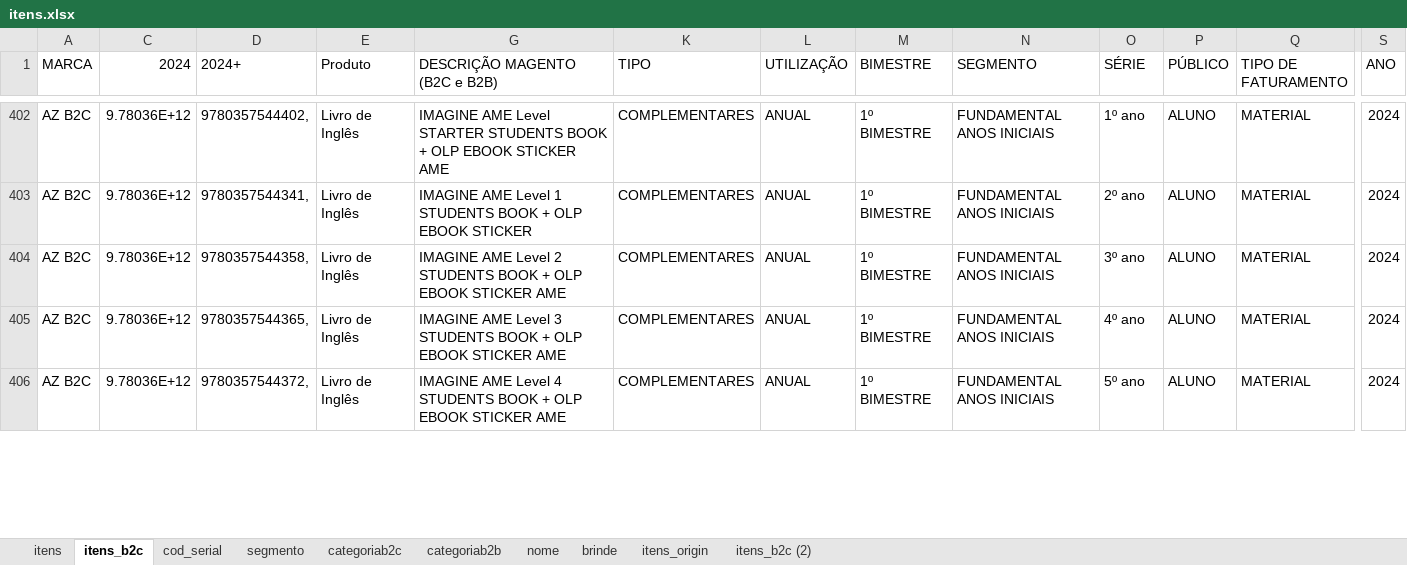
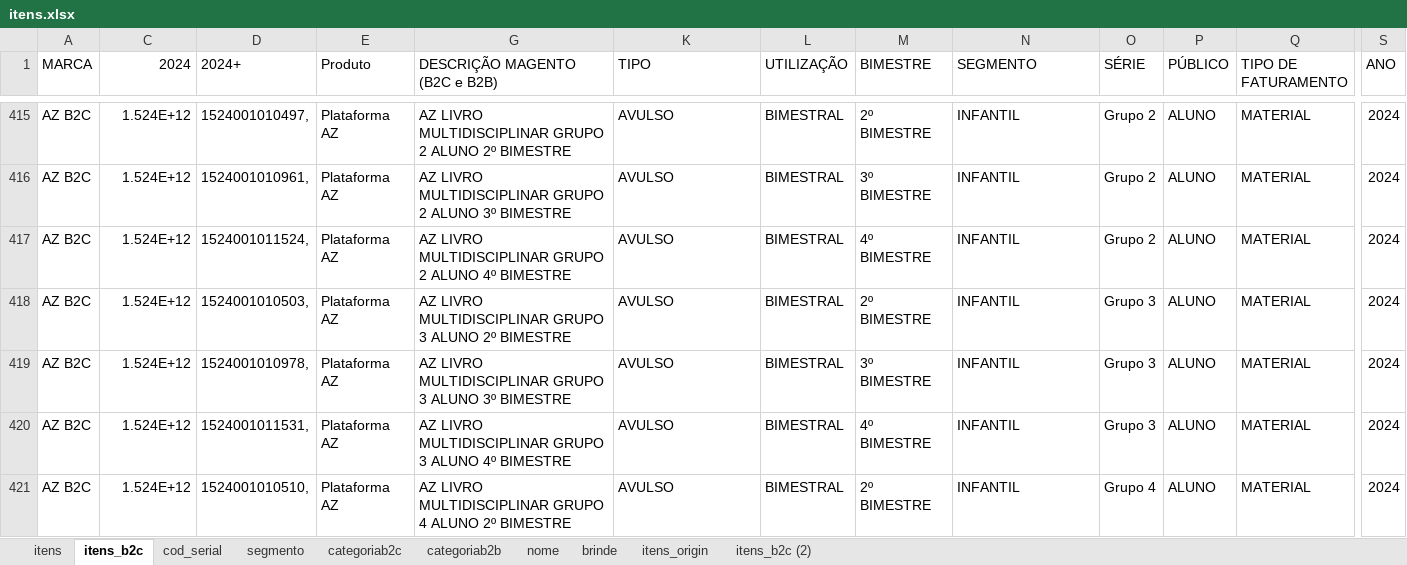
Before and after one commit to andrehsilva/lex-solucao, an Excel workbook: itens.xlsx, sheet itens_b2c, drawn as a sheet; only a part is shown, gaps mark what is left out; values as stored, in another font and other column widths than the file's, no borders; addresses are those after the commit; rows hold the shown columns only; the diff covers the shown part only; the diff names each change by its address in the sheet, - before the commit and + after, or states it on an @@ line.

```diff
--- a/itens.xlsx (sheet itens_b2c)
+++ b/itens.xlsx (sheet itens_b2c)
-C415 (2024): 9.78036E+12
+C415 (2024): 1.524E+12
-D415 (2024+): 9780357544402,
+D415 (2024+): 1524001010497,
-E415 (Produto): Livro de Inglês
+E415 (Produto): Plataforma AZ
-G415 (DESCRIÇÃO MAGENTO (B2C e B2B)): IMAGINE AME Level STARTER STUDENTS BOOK + OLP EBOOK STICKER AME
+G415 (DESCRIÇÃO MAGENTO (B2C e B2B)): AZ LIVRO MULTIDISCIPLINAR GRUPO 2 ALUNO 2º BIMESTRE
-K415 (TIPO): COMPLEMENTARES
+K415 (TIPO): AVULSO
-L415 (UTILIZAÇÃO): ANUAL
+L415 (UTILIZAÇÃO): BIMESTRAL
-M415 (BIMESTRE): 1º BIMESTRE
+M415 (BIMESTRE): 2º BIMESTRE
-N415 (SEGMENTO): FUNDAMENTAL ANOS INICIAIS
+N415 (SEGMENTO): INFANTIL
-O415 (SÉRIE): 1º ano
+O415 (SÉRIE): Grupo 2
+row 416: AZ B2C | 1.524E+12 | 1524001010961, | Plataforma AZ | AZ LIVRO MULTIDISCIPLINAR GRUPO 2 ALUNO 3º BIMESTRE | AVULSO | BIMESTRAL | 3º BIMESTRE | INFANTIL | Grupo 2 | ALUNO | MATERIAL | 2024
-C417:C420 (2024): 9.78036E+12
+C417:C420 (2024): 1.524E+12
-D417 (2024+): 9780357544341,
+D417 (2024+): 1524001011524,
-E417:E420 (Produto): Livro de Inglês
+E417:E420 (Produto): Plataforma AZ
-G417 (DESCRIÇÃO MAGENTO (B2C e B2B)): IMAGINE AME Level 1 STUDENTS BOOK + OLP EBOOK STICKER
+G417 (DESCRIÇÃO MAGENTO (B2C e B2B)): AZ LIVRO MULTIDISCIPLINAR GRUPO 2 ALUNO 4º BIMESTRE
-K417:K420 (TIPO): COMPLEMENTARES
+K417:K420 (TIPO): AVULSO
-L417:L420 (UTILIZAÇÃO): ANUAL
+L417:L420 (UTILIZAÇÃO): BIMESTRAL
-M417 (BIMESTRE): 1º BIMESTRE
+M417 (BIMESTRE): 4º BIMESTRE
-N417:N420 (SEGMENTO): FUNDAMENTAL ANOS INICIAIS
+N417:N420 (SEGMENTO): INFANTIL
-O417 (SÉRIE): 2º ano
+O417 (SÉRIE): Grupo 2
-D418 (2024+): 9780357544358,
+D418 (2024+): 1524001010503,
-G418 (DESCRIÇÃO MAGENTO (B2C e B2B)): IMAGINE AME Level 2 STUDENTS BOOK + OLP EBOOK STICKER AME
+G418 (DESCRIÇÃO MAGENTO (B2C e B2B)): AZ LIVRO MULTIDISCIPLINAR GRUPO 3 ALUNO 2º BIMESTRE
-M418 (BIMESTRE): 1º BIMESTRE
+M418 (BIMESTRE): 2º BIMESTRE
-O418 (SÉRIE): 3º ano
+O418 (SÉRIE): Grupo 3
-D419 (2024+): 9780357544365,
+D419 (2024+): 1524001010978,
-G419 (DESCRIÇÃO MAGENTO (B2C e B2B)): IMAGINE AME Level 3 STUDENTS BOOK + OLP EBOOK STICKER AME
+G419 (DESCRIÇÃO MAGENTO (B2C e B2B)): AZ LIVRO MULTIDISCIPLINAR GRUPO 3 ALUNO 3º BIMESTRE
-M419 (BIMESTRE): 1º BIMESTRE
+M419 (BIMESTRE): 3º BIMESTRE
-O419 (SÉRIE): 4º ano
+O419 (SÉRIE): Grupo 3
-D420 (2024+): 9780357544372,
+D420 (2024+): 1524001011531,
-G420 (DESCRIÇÃO MAGENTO (B2C e B2B)): IMAGINE AME Level 4 STUDENTS BOOK + OLP EBOOK STICKER AME
+G420 (DESCRIÇÃO MAGENTO (B2C e B2B)): AZ LIVRO MULTIDISCIPLINAR GRUPO 3 ALUNO 4º BIMESTRE
-M420 (BIMESTRE): 1º BIMESTRE
+M420 (BIMESTRE): 4º BIMESTRE
-O420 (SÉRIE): 5º ano
+O420 (SÉRIE): Grupo 3
+row 421: AZ B2C | 1.524E+12 | 1524001010510, | Plataforma AZ | AZ LIVRO MULTIDISCIPLINAR GRUPO 4 ALUNO 2º BIMESTRE | AVULSO | BIMESTRAL | 2º BIMESTRE | INFANTIL | Grupo 4 | ALUNO | MATERIAL | 2024
```
Also changed, not shown: 5 added rows, 113 hidden or unhidden rows and 36 edited cells elsewhere in this sheet, sheet itens_origin, sheet itens, sheet categoriab2b, sheet categoriab2c, hidden cells, 1 other file.
